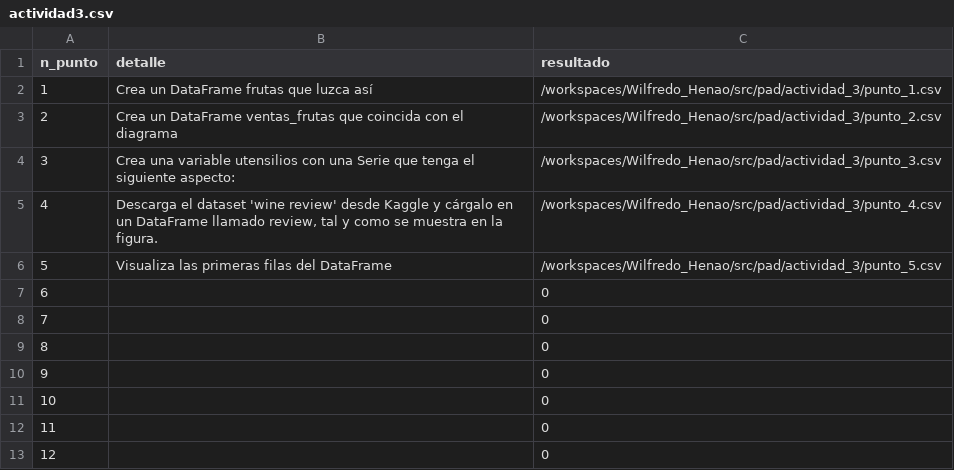
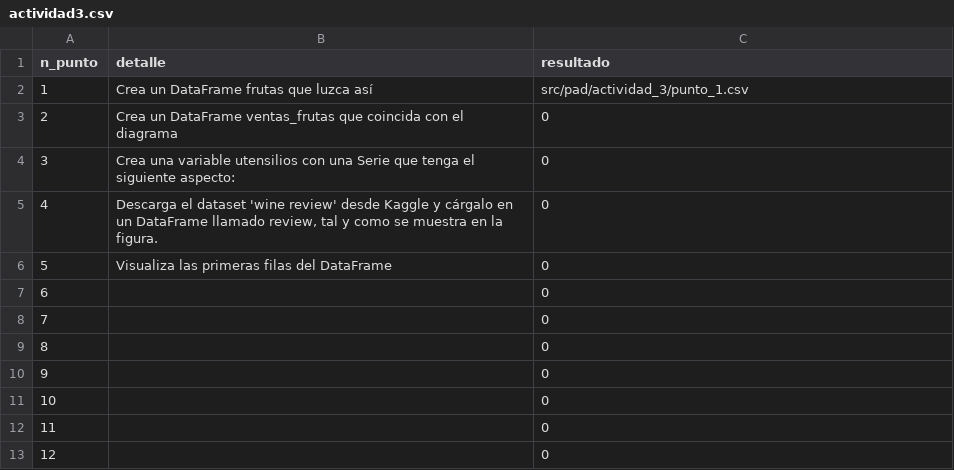
Before and after one commit to Wilfredohenao/Wilfredo_Henao, a CSV file: actividad3.csv, drawn as a sheet.

```diff
--- a/actividad3.csv
+++ b/actividad3.csv
@@ -1,7 +1,7 @@
 n_punto,detalle,resultado
-1,Crea un DataFrame frutas que luzca así,/workspaces/Wilfredo_Henao/src/pad/actividad_3/punto_1.csv
-2,Crea un DataFrame ventas_frutas que coincida con el diagrama,/workspaces/Wilfredo_Henao/src/pad/actividad_3/punto_2.csv
-3,Crea una variable utensilios con una Serie que tenga el siguiente aspecto:,/workspaces/Wilfredo_Henao/src/pad/actividad_3/punto_3.csv
-4,"Descarga el dataset 'wine review' desde Kaggle y cárgalo en un DataFrame llamado review, tal y como se muestra en la figura.",/workspaces/Wilfredo_Henao/src/pad/actividad_3/punto_4.csv
-5,Visualiza las primeras filas del DataFrame,/workspaces/Wilfredo_Henao/src/pad/actividad_3/punto_5.csv
+1,Crea un DataFrame frutas que luzca así,src/pad/actividad_3/punto_1.csv
+2,Crea un DataFrame ventas_frutas que coincida con el diagrama,0
+3,Crea una variable utensilios con una Serie que tenga el siguiente aspecto:,0
+4,"Descarga el dataset 'wine review' desde Kaggle y cárgalo en un DataFrame llamado review, tal y como se muestra en la figura.",0
+5,Visualiza las primeras filas del DataFrame,0
 6,,0
```
Also changed, not shown: 6 other files.
